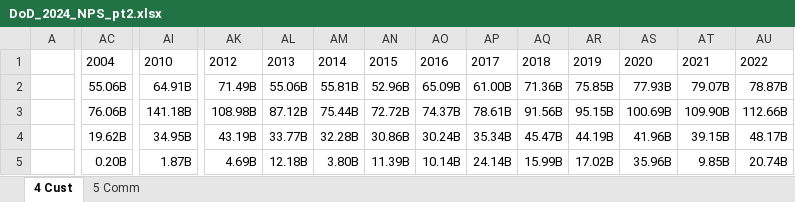
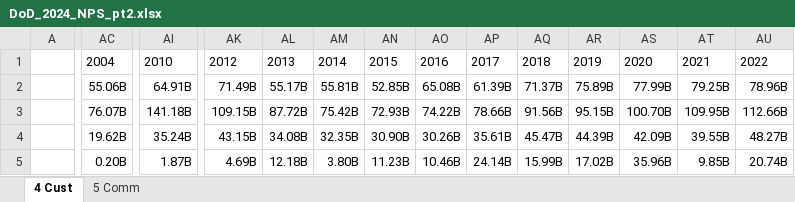
Before and after one commit to CSISdefense/Vendor, an Excel workbook: Output/AcqTrends/NPS2024/DoD_2024_NPS_pt2.xlsx, sheet 4 Cust, drawn as a sheet; only a part is shown, gaps mark what is left out; values as stored, in another font and other column widths than the file's, no borders; the diff covers the shown part only; the diff names each change by its address in the sheet, - before the commit and + after, or states it on an @@ line.

```diff
--- a/Output/AcqTrends/NPS2024/DoD_2024_NPS_pt2.xlsx (sheet 4 Cust)
+++ b/Output/AcqTrends/NPS2024/DoD_2024_NPS_pt2.xlsx (sheet 4 Cust)
-AL2: 55.06B
+AL2: 55.17B
-AN2: 52.96B
+AN2: 52.85B
-AO2: 65.09B
+AO2: 65.08B
-AP2: 61.00B
+AP2: 61.39B
-AQ2: 71.36B
+AQ2: 71.37B
-AR2: 75.85B
+AR2: 75.89B
-AS2: 77.93B
+AS2: 77.99B
-AT2: 79.07B
+AT2: 79.25B
-AU2: 78.87B
+AU2: 78.96B
-AC3: 76.06B
+AC3: 76.07B
-AK3: 108.98B
+AK3: 109.15B
-AL3: 87.12B
+AL3: 87.72B
-AM3: 75.44B
+AM3: 75.42B
-AN3: 72.72B
+AN3: 72.93B
-AO3: 74.37B
+AO3: 74.22B
-AP3: 78.61B
+AP3: 78.66B
-AS3: 100.69B
+AS3: 100.70B
-AT3: 109.90B
+AT3: 109.95B
-AI4: 34.95B
+AI4: 35.24B
-AK4: 43.19B
+AK4: 43.15B
-AL4: 33.77B
+AL4: 34.08B
-AM4: 32.28B
+AM4: 32.35B
-AN4: 30.86B
+AN4: 30.90B
-AO4: 30.24B
+AO4: 30.26B
-AP4: 35.34B
+AP4: 35.61B
-AR4: 44.19B
+AR4: 44.39B
-AS4: 41.96B
+AS4: 42.09B
-AT4: 39.15B
+AT4: 39.55B
-AU4: 48.17B
+AU4: 48.27B
-AN5: 11.39B
+AN5: 11.23B
-AO5: 10.14B
+AO5: 10.46B
```
Also changed, not shown: 83 edited cells elsewhere in this sheet, Output/AcqTrends/CSIS_DoD_DIB_Trends.xlsx, Output/AcqTrends/NPS2024/DoD_2024_NPS.xlsx, 13 other files.
